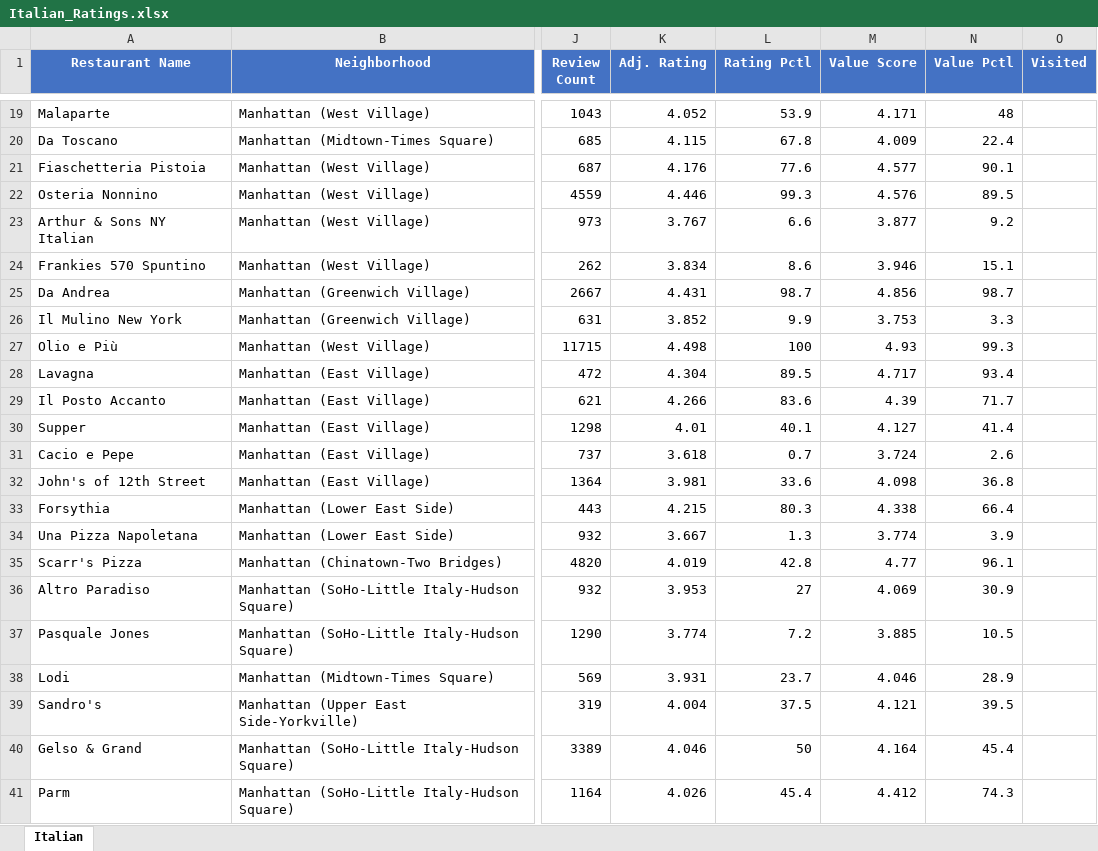
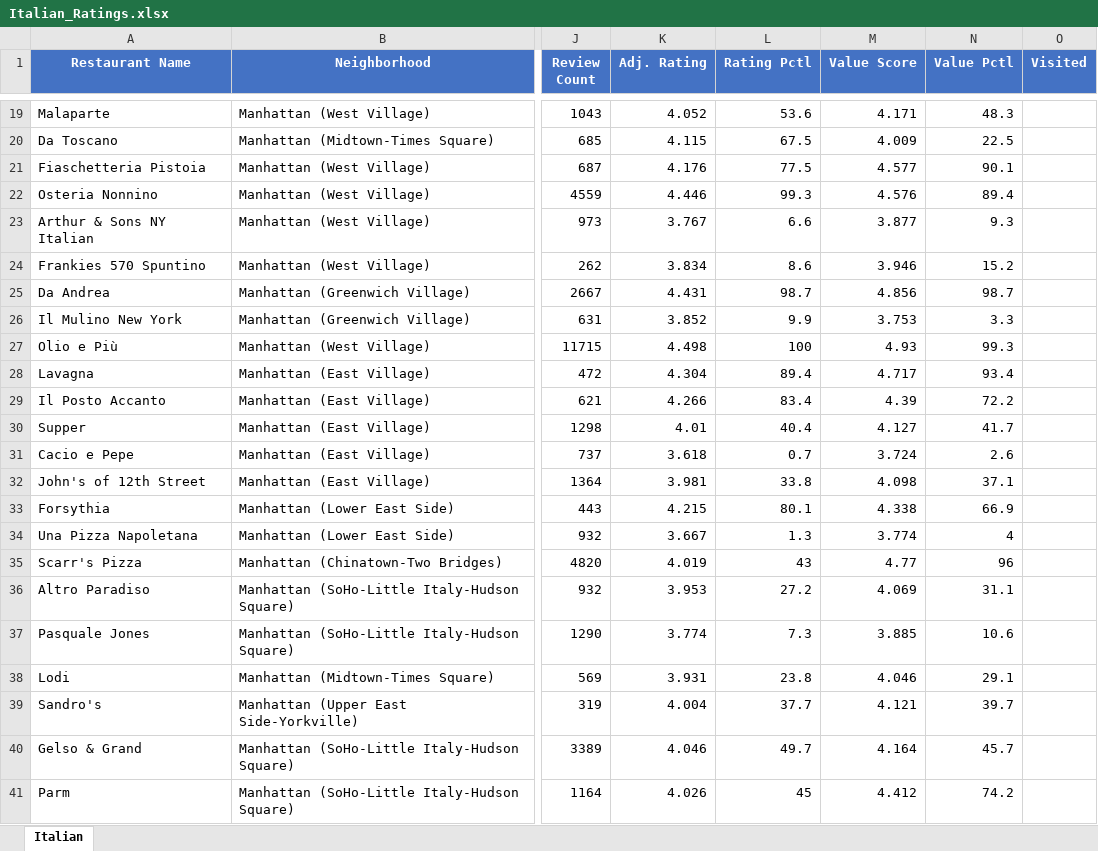
Before and after one commit to Kejjeh/omakase, an Excel workbook: Italian_Ratings.xlsx, sheet Italian, drawn as a sheet; only a part is shown, gaps mark what is left out; values as stored, in another font and other column widths than the file's, no borders; the diff covers the shown part only; the diff names each change by its address in the sheet, - before the commit and + after, or states it on an @@ line.

```diff
--- a/Italian_Ratings.xlsx (sheet Italian)
+++ b/Italian_Ratings.xlsx (sheet Italian)
-L19 (Rating Pctl): 53.9
+L19 (Rating Pctl): 53.6
-N19 (Value Pctl): 48
+N19 (Value Pctl): 48.3
-L20 (Rating Pctl): 67.8
+L20 (Rating Pctl): 67.5
-N20 (Value Pctl): 22.4
+N20 (Value Pctl): 22.5
-L21 (Rating Pctl): 77.6
+L21 (Rating Pctl): 77.5
-N22 (Value Pctl): 89.5
+N22 (Value Pctl): 89.4
-N23 (Value Pctl): 9.2
+N23 (Value Pctl): 9.3
-N24 (Value Pctl): 15.1
+N24 (Value Pctl): 15.2
-L28 (Rating Pctl): 89.5
+L28 (Rating Pctl): 89.4
-L29 (Rating Pctl): 83.6
+L29 (Rating Pctl): 83.4
-N29 (Value Pctl): 71.7
+N29 (Value Pctl): 72.2
-L30 (Rating Pctl): 40.1
+L30 (Rating Pctl): 40.4
-N30 (Value Pctl): 41.4
+N30 (Value Pctl): 41.7
-L32 (Rating Pctl): 33.6
+L32 (Rating Pctl): 33.8
-N32 (Value Pctl): 36.8
+N32 (Value Pctl): 37.1
-L33 (Rating Pctl): 80.3
+L33 (Rating Pctl): 80.1
-N33 (Value Pctl): 66.4
+N33 (Value Pctl): 66.9
-N34 (Value Pctl): 3.9
+N34 (Value Pctl): 4
-L35 (Rating Pctl): 42.8
+L35 (Rating Pctl): 43
-N35 (Value Pctl): 96.1
+N35 (Value Pctl): 96
-L36 (Rating Pctl): 27
+L36 (Rating Pctl): 27.2
-N36 (Value Pctl): 30.9
+N36 (Value Pctl): 31.1
-L37 (Rating Pctl): 7.2
+L37 (Rating Pctl): 7.3
-N37 (Value Pctl): 10.5
+N37 (Value Pctl): 10.6
-L38 (Rating Pctl): 23.7
+L38 (Rating Pctl): 23.8
-N38 (Value Pctl): 28.9
+N38 (Value Pctl): 29.1
-L39 (Rating Pctl): 37.5
+L39 (Rating Pctl): 37.7
-N39 (Value Pctl): 39.5
+N39 (Value Pctl): 39.7
-L40 (Rating Pctl): 50
+L40 (Rating Pctl): 49.7
-N40 (Value Pctl): 45.4
+N40 (Value Pctl): 45.7
-L41 (Rating Pctl): 45.4
+L41 (Rating Pctl): 45
-N41 (Value Pctl): 74.3
+N41 (Value Pctl): 74.2
```
Also changed, not shown: 2 removed rows and 220 edited cells elsewhere in this sheet, Kensington_Ratings.xlsx, Omakase_Ratings.xlsx, 14 other files.
